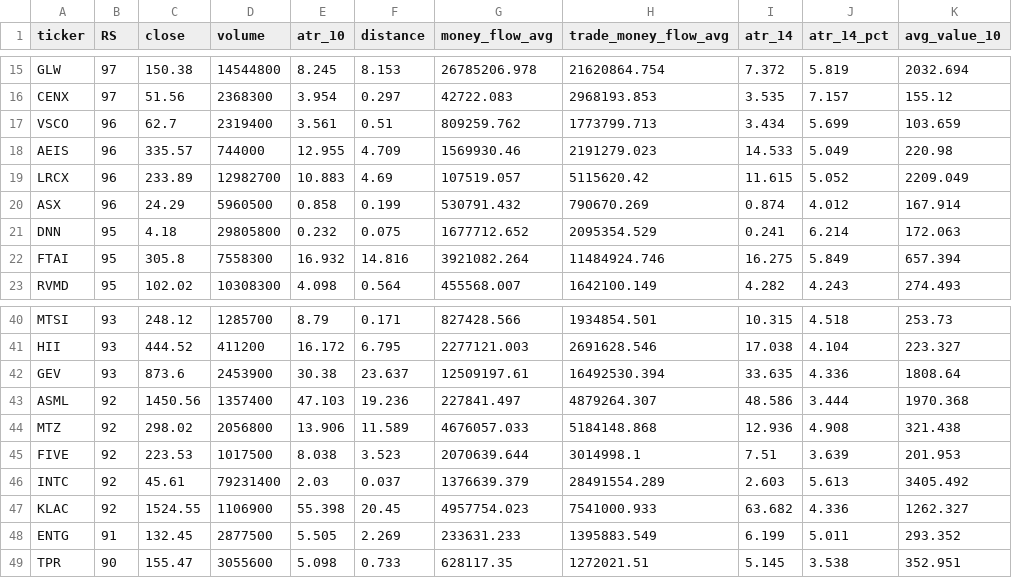
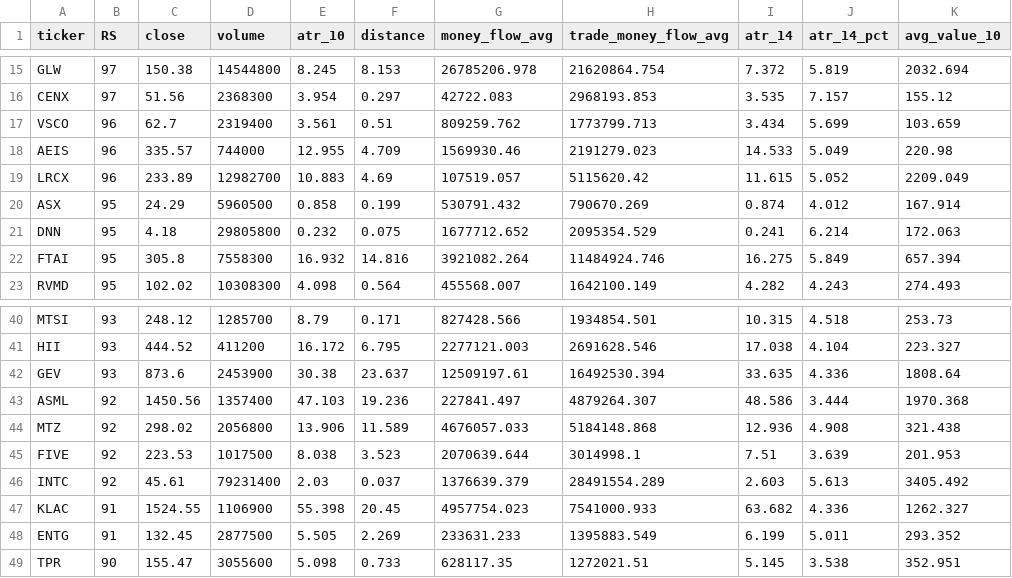
Before and after one commit to tu1258/Stock-Screener, a CSV file: csv/watchlist.csv, drawn as a sheet; only a part is shown, gaps mark what is left out.

```diff
--- a/csv/watchlist.csv
+++ b/csv/watchlist.csv
@@ -19,3 +19,3 @@ AEIS,96,335.57,744000,12.955,4.709,1569930.46,2191279.023,14.533,5.049,220.98
 LRCX,96,233.89,12982700,10.883,4.69,107519.057,5115620.42,11.615,5.052,2209.049
-ASX,96,24.29,5960500,0.858,0.199,530791.432,790670.269,0.874,4.012,167.914
+ASX,95,24.29,5960500,0.858,0.199,530791.432,790670.269,0.874,4.012,167.914
 DNN,95,4.18,29805800,0.232,0.075,1677712.652,2095354.529,0.241,6.214,172.063
@@ -46,3 +46,3 @@ FIVE,92,223.53,1017500,8.038,3.523,2070639.644,3014998.1,7.51,3.639,201.953
 INTC,92,45.61,79231400,2.03,0.037,1376639.379,28491554.289,2.603,5.613,3405.492
-KLAC,92,1524.55,1106900,55.398,20.45,4957754.023,7541000.933,63.682,4.336,1262.327
+KLAC,91,1524.55,1106900,55.398,20.45,4957754.023,7541000.933,63.682,4.336,1262.327
 ENTG,91,132.45,2877500,5.505,2.269,233631.233,1395883.549,6.199,5.011,293.352
```
Also changed, not shown: stock_data_rs.csv.
